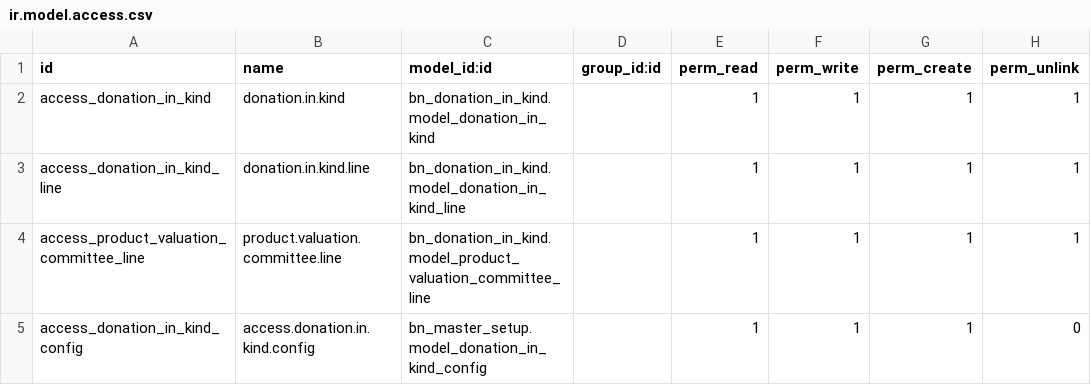
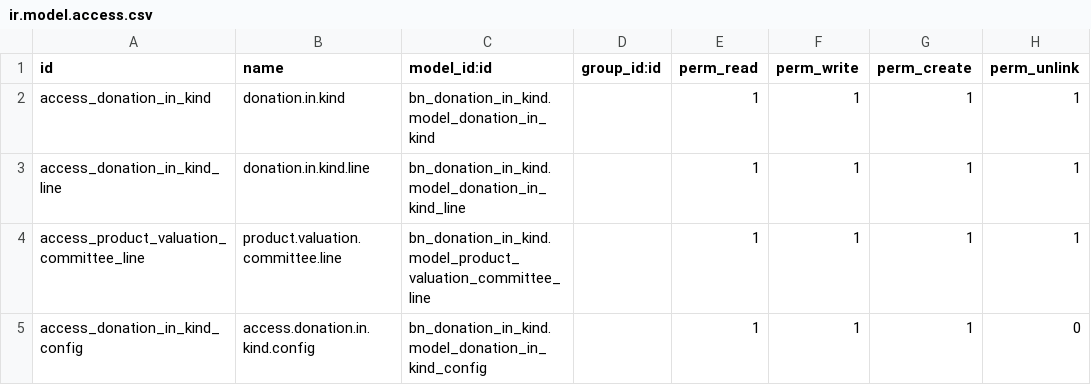
Before and after one commit to Saylani-Welfare-Trust/swit-odoo, a CSV file: custom-addons/bn_donation_in_kind/security/ir.model.access.csv, drawn as a sheet.

Commit message:
Update ir.model.access.csv

```diff
--- a/custom-addons/bn_donation_in_kind/security/ir.model.access.csv
+++ b/custom-addons/bn_donation_in_kind/security/ir.model.access.csv
@@ -4,2 +4,2 @@ access_donation_in_kind_line,donation.in.kind.line,bn_donation_in_kind.model_don
 access_product_valuation_committee_line,product.valuation.committee.line,bn_donation_in_kind.model_product_valuation_committee_line,,1,1,1,1
-access_donation_in_kind_config,access.donation.in.kind.config,bn_master_setup.model_donation_in_kind_config,,1,1,1,0
+access_donation_in_kind_config,access.donation.in.kind.config,bn_donation_in_kind.model_donation_in_kind_config,,1,1,1,0
```
